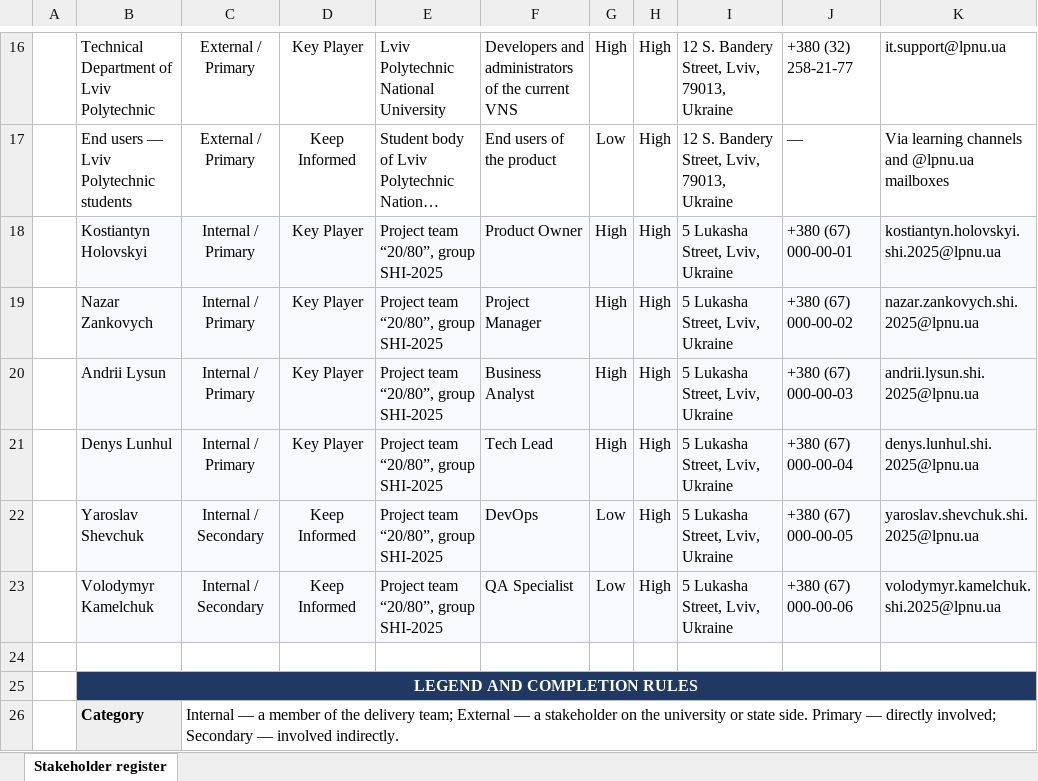
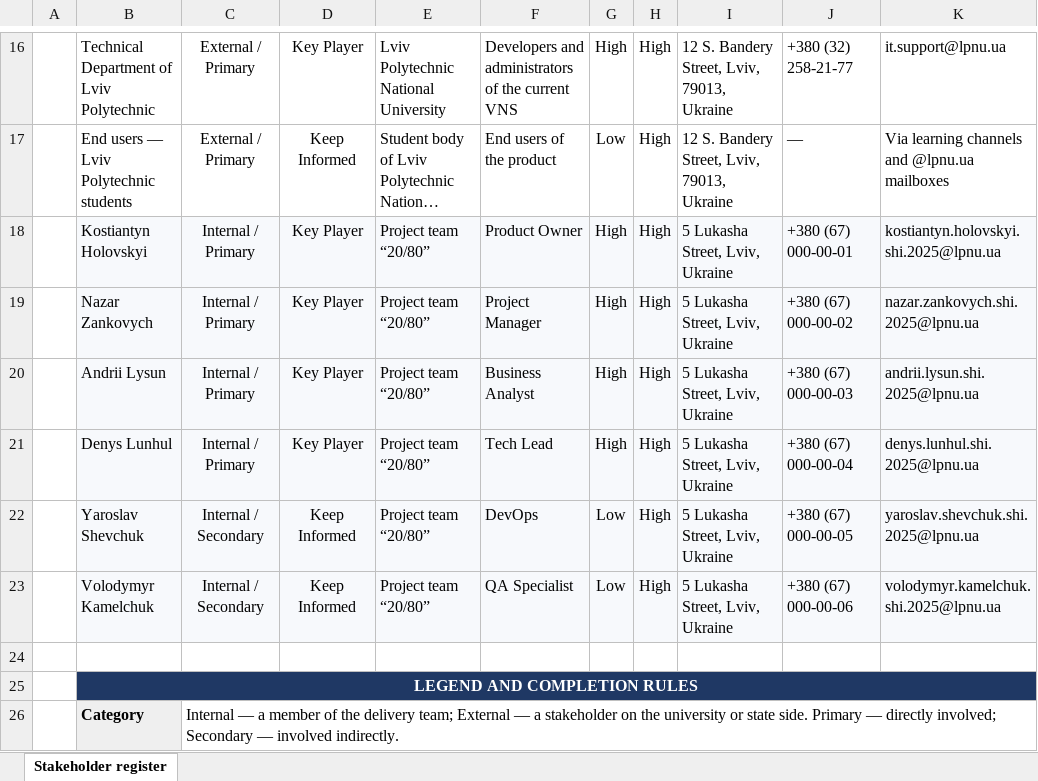
Before and after one commit to yarikshevchuk/business-analysis, an Excel workbook: BA/Part 1_Stakeholder Analysis amp Management-20260912/Artifacts/1. Stakeholder Register_VNS.xlsx, sheet Stakeholder register, drawn as a sheet; only a part is shown, gaps mark what is left out; long unchanged cells end in …; values as stored, in another font and other column widths than the file's, no borders; the diff names each change by its address in the sheet, - before the commit and + after, or states it on an @@ line.

```diff
--- a/BA/Part 1_Stakeholder Analysis amp Management-20260912/Artifacts/1. Stakeholder Register_VNS.xlsx (sheet Stakeholder register)
+++ b/BA/Part 1_Stakeholder Analysis amp Management-20260912/Artifacts/1. Stakeholder Register_VNS.xlsx (sheet Stakeholder register)
-E18:E23: Project team “20/80”, group SHI-2025
+E18:E23: Project team “20/80”
```
Also changed, not shown: BA/Part 1_Stakeholder Analysis amp Management-20260912/Artifacts/3. RACI Matrix_VNS.xlsx, BA/Part 1_Stakeholder Analysis amp Management-20260912/Artifacts/4. Communication Plan_VNS.xlsx, 4 other files.
